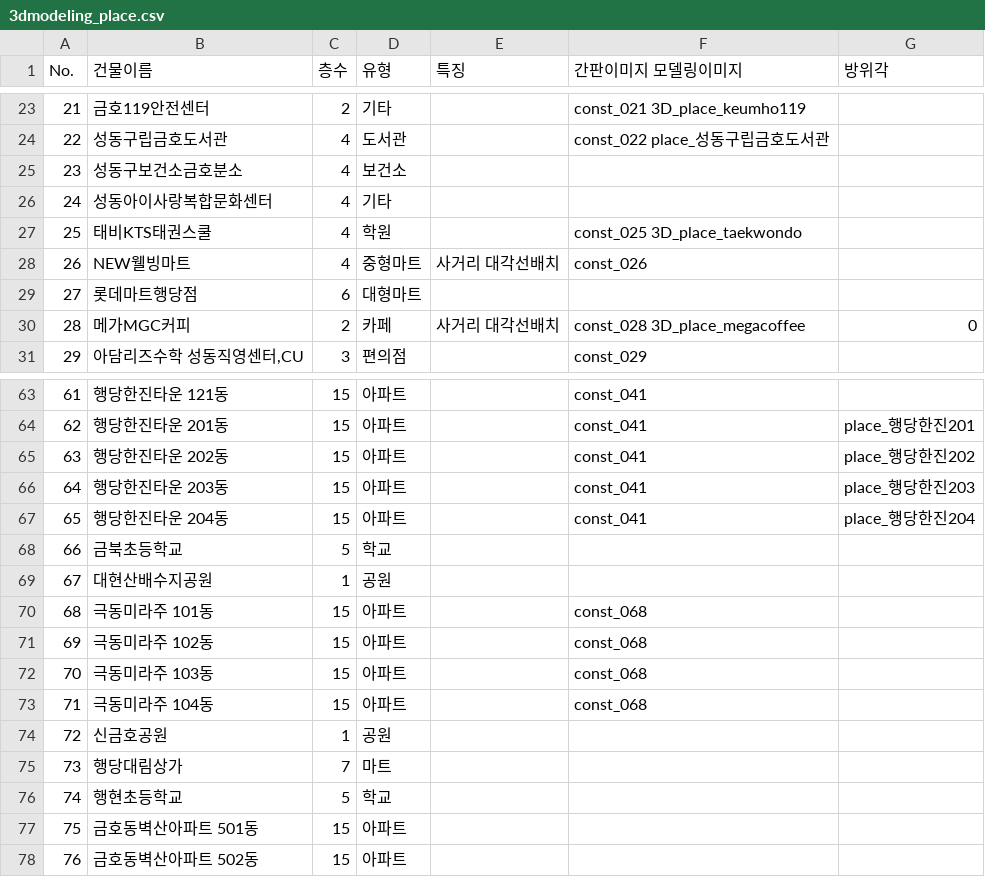
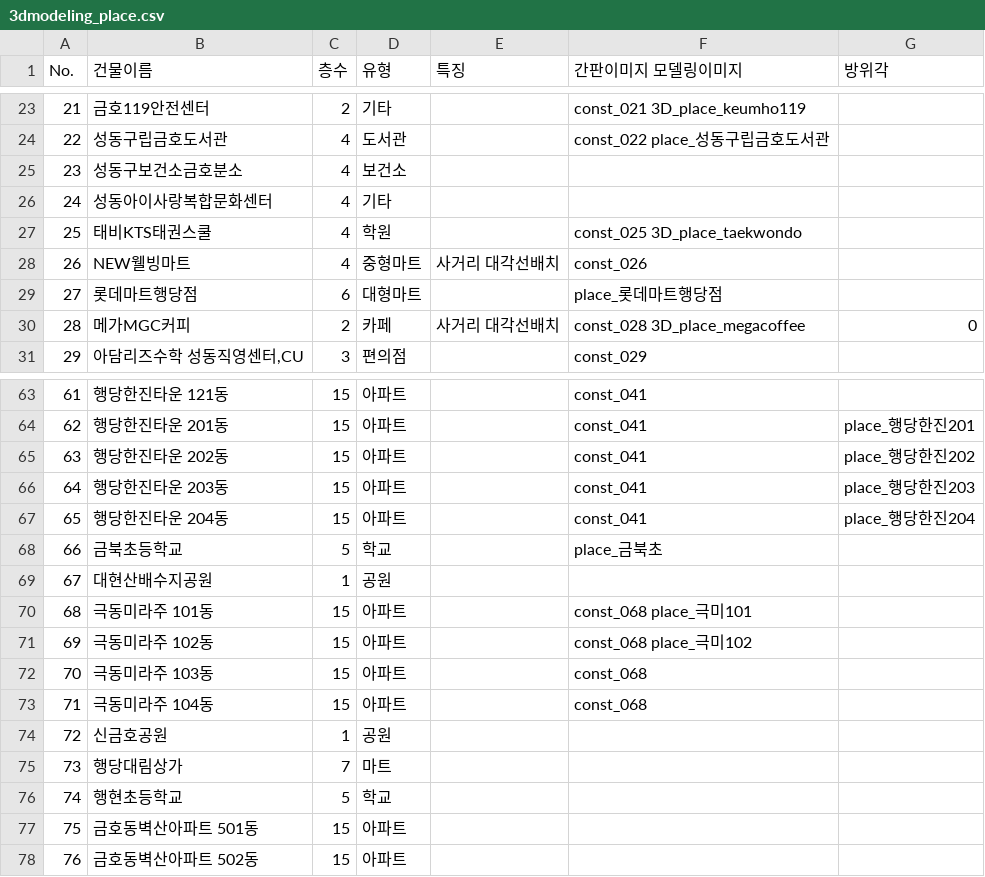
Before and after one commit to doheecho/Roymaker, a CSV file: 3dmodeling_place.csv, drawn as a sheet; only a part is shown, gaps mark what is left out.

Commit message:
Add place identifiers to various entries in CSV

```diff
--- a/3dmodeling_place.csv
+++ b/3dmodeling_place.csv
@@ -28,3 +28,3 @@ No.	건물이름	층수	유형	특징	간판이미지  모델링이미지	방위
 26	NEW웰빙마트	4	중형마트	사거리 대각선배치	const_026	
-27	롯데마트행당점	6	대형마트			
+27	롯데마트행당점	6	대형마트		  place_롯데마트행당점
 28	메가MGC커피	2	카페	사거리 대각선배치	const_028  3D_place_megacoffee	0
@@ -67,6 +67,6 @@ No.	건물이름	층수	유형	특징	간판이미지  모델링이미지	방위
 65	행당한진타운 204동	15	아파트		const_041	place_행당한진204
-66	금북초등학교	5	학교			
+66	금북초등학교	5	학교		  place_금북초			
 67	대현산배수지공원	1	공원			
-68	극동미라주 101동	15	아파트		const_068	
-69	극동미라주 102동	15	아파트		const_068	
+68	극동미라주 101동	15	아파트		const_068  place_극미101
+69	극동미라주 102동	15	아파트		const_068  place_극미102
 70	극동미라주 103동	15	아파트		const_068	
```
